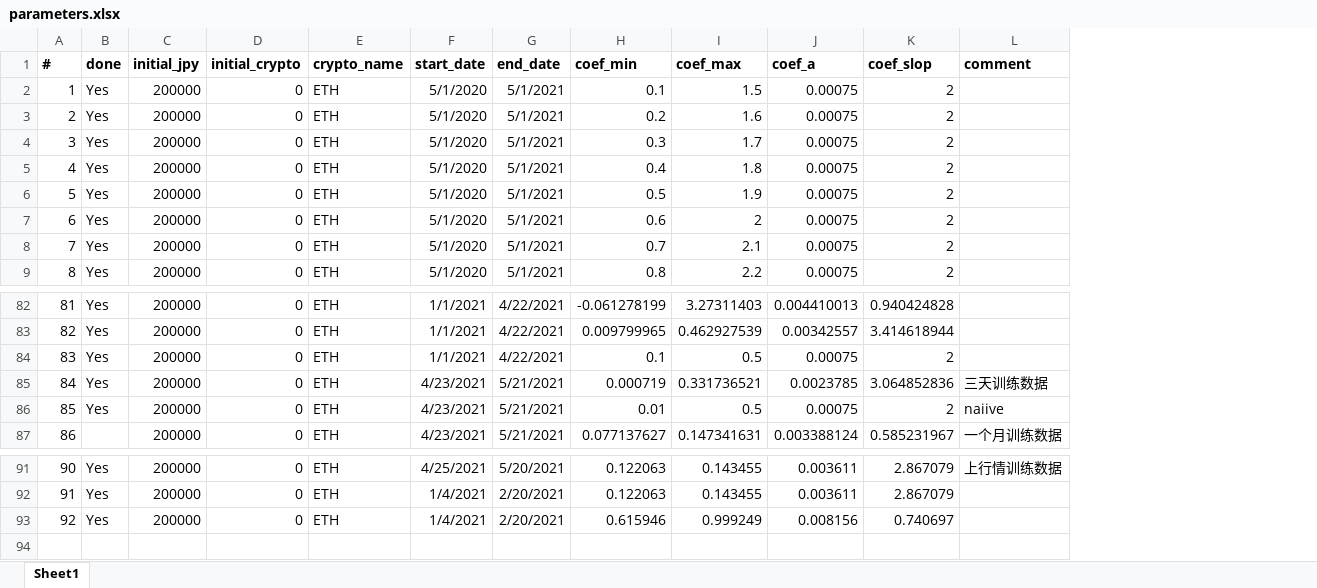
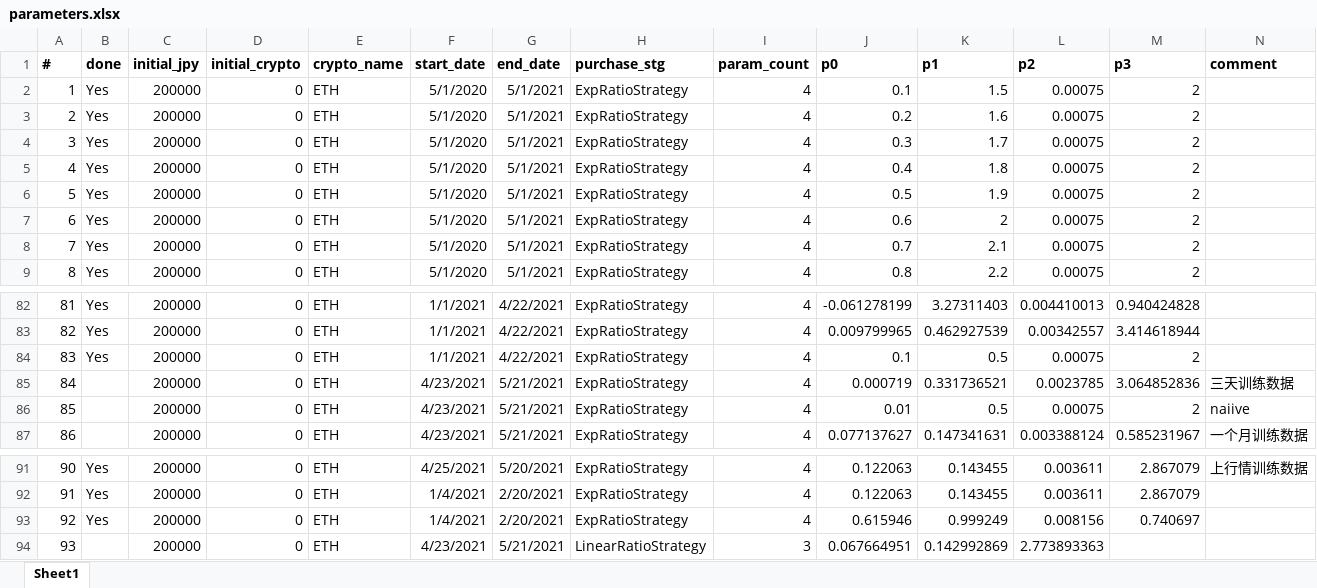
Before and after one commit to kk80051550301/crypto-project, an Excel workbook: input/parameters.xlsx, sheet Sheet1, drawn as a sheet; only a part is shown, gaps mark what is left out; values as stored, in another font and other column widths than the file's, no borders; addresses are those after the commit; the diff names each change by its address in the sheet, - before the commit and + after, or states it on an @@ line.

Commit message:
Refactor: read strategy from input files.

```diff
--- a/input/parameters.xlsx (sheet Sheet1)
+++ b/input/parameters.xlsx (sheet Sheet1)
+column H (purchase_stg), rows 2-9: all ExpRatioStrategy; rows 82-87: all ExpRatioStrategy; rows 91-93: all ExpRatioStrategy
+column I (param_count), rows 2-9: all 4; rows 82-87: all 4; rows 91-93: all 4
-J1: coef_min
+J1: p0
-K1: coef_max
+K1: p1
-L1: coef_a
+L1: p2
-M1: coef_slop
+M1: p3
-B85:B86 (done): Yes
+B85:B86 (done): (empty)
+row 94: 93 |  | 200000 | 0 | ETH | 4/23/2021 | 5/21/2021 | LinearRatioStrategy | 3 | 0.067664951 | 0.142992869 | 2.773893363
```
Also changed, not shown: 5 other files.
